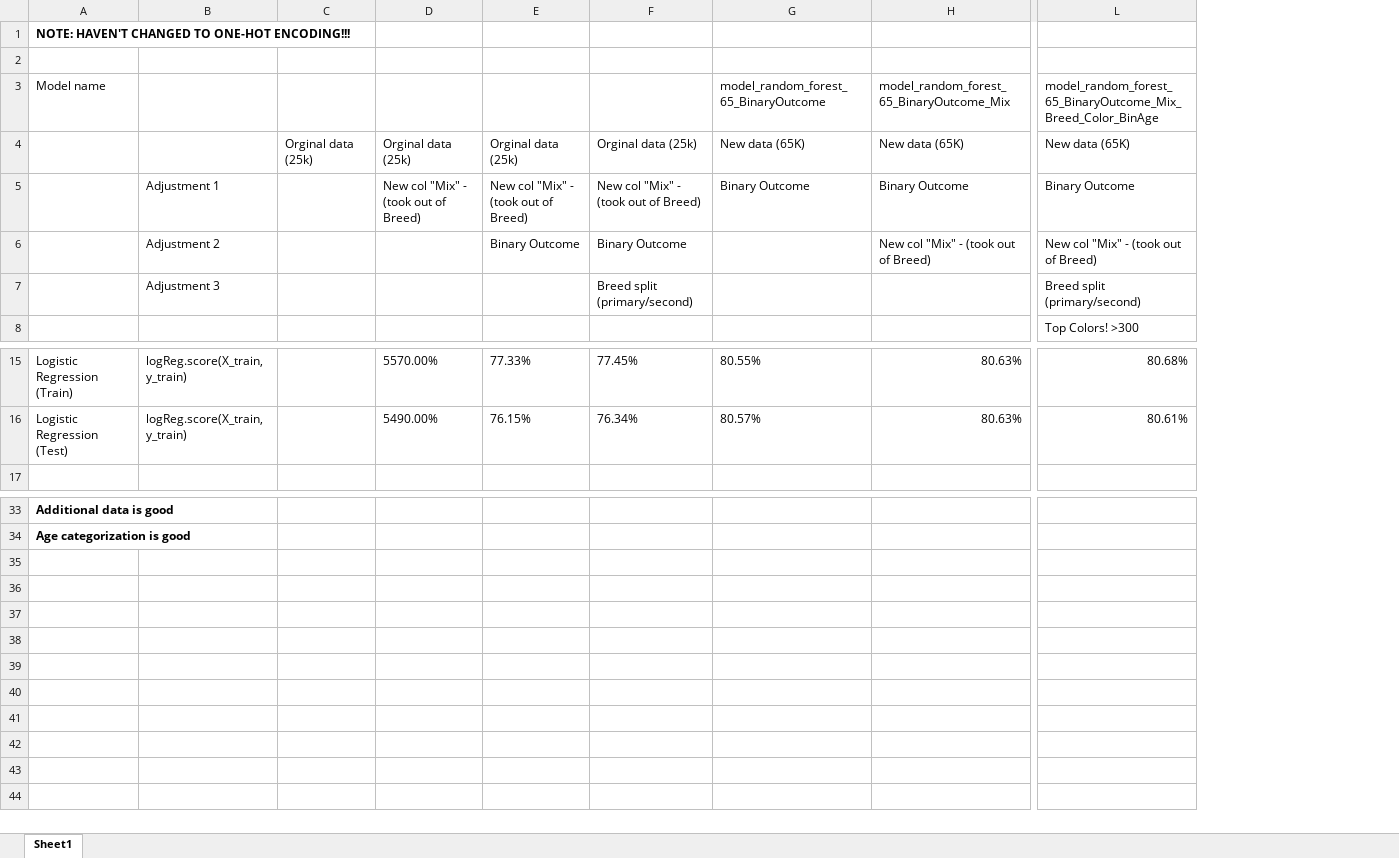
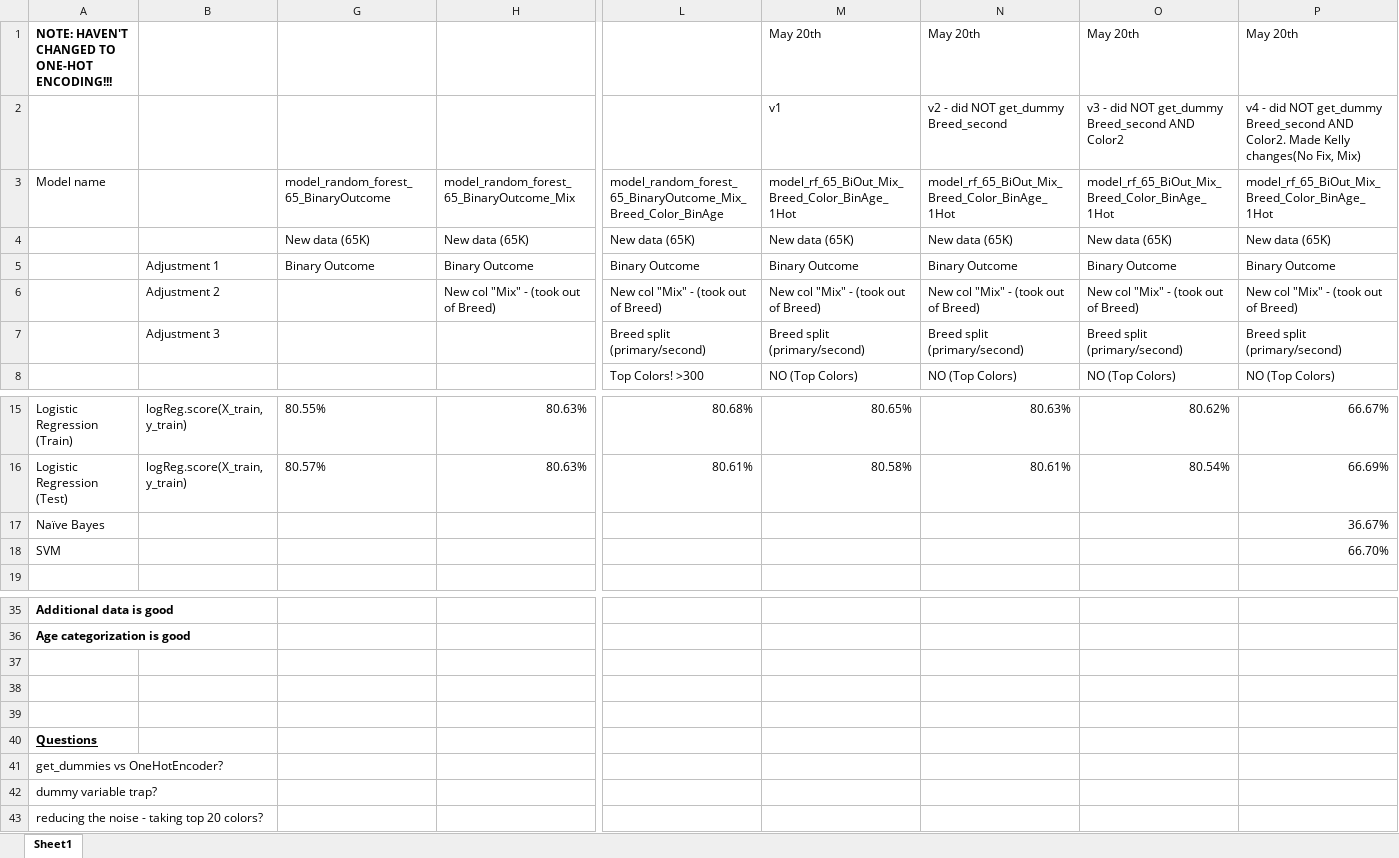
Before and after one commit to kellypriest/project-3, an Excel workbook: Results.xlsx, sheet Sheet1, drawn as a sheet; only a part is shown, gaps mark what is left out; values as stored, in another font and other column widths than the file's, no borders; removed rows and columns are numbered as before the commit, all else as after; rows hold the shown columns only; the diff names each change by its address in the sheet, - before the commit and + after, or states it on an @@ line.

Commit message:
Updated model_rf_65_BiOut_Mix_Breed_Color_BinAge_1Hot NO Mix/Fix

```diff
--- a/Results.xlsx (sheet Sheet1)
+++ b/Results.xlsx (sheet Sheet1)
@@ column C hidden, row 4: Orginal data (25k) @@
@@ column D hidden, rows 4-5: Orginal data (25k) | New col "Mix" - (took out of Breed); rows 15-16: 5570.00% | 5490.00% @@
@@ column E hidden, rows 4-6: Orginal data (25k) | New col "Mix" - (took out of Breed) | Binary Outcome; rows 15-16: 77.33% | 76.15% @@
@@ column F hidden, rows 4-7: Orginal data (25k) | New col "Mix" - (took out of Breed) | Binary Outcome | Breed split (primary/second); rows 15-16: 77.45% | 76.34% @@
+column M, rows 1-8: May 20th | v1 | model_rf_65_BiOut_Mix_Breed_Color_BinAge_1Hot | New data (65K) | Binary Outcome | New col "Mix" - (took out of Breed) | Breed split (primary/second) | NO (Top Colors); rows 15-16: 80.65% | 80.58%
+column N, rows 1-8: May 20th | v2 - did NOT get_dummy Breed_second | model_rf_65_BiOut_Mix_Breed_Color_BinAge_1Hot | New data (65K) | Binary Outcome | New col "Mix" - (took out of Breed) | Breed split (primary/second) | NO (Top Colors); rows 15-16: 80.63% | 80.61%
+column O, rows 1-8: May 20th | v3 - did NOT get_dummy Breed_second AND Color2 | model_rf_65_BiOut_Mix_Breed_Color_BinAge_1Hot | New data (65K) | Binary Outcome | New col "Mix" - (took out of Breed) | Breed split (primary/second) | NO (Top Colors); rows 15-16: 80.62% | 80.54%
+column P, rows 1-8: May 20th | v4 - did NOT get_dummy Breed_second AND Color2. Made Kelly changes(No Fix, Mix) | model_rf_65_BiOut_Mix_Breed_Color_BinAge_1Hot | New data (65K) | Binary Outcome | New col "Mix" - (took out of Breed) | Breed split (primary/second) | NO (Top Colors); rows 15-16: 66.67% | 66.69%
-row 2: (empty)
+row 2:  |  |  |  |  | v1 | v2 - did NOT get_dummy Breed_second | v3 - did NOT get_dummy Breed_second AND Color2 | v4 - did NOT get_dummy Breed_second AND Color2. Made Kelly changes(No Fix, Mix)
+row 17: Naïve Bayes |  |  |  |  |  |  |  | 36.67%
+row 18: SVM |  |  |  |  |  |  |  | 66.70%
+row 37: (empty)
+row 38: (empty)
+row 39: (empty)
+row 40: Questions
+row 41: get_dummies vs OneHotEncoder?
+row 42: dummy variable trap?
+row 43: reducing the noise - taking top 20 colors?
```
Also changed, not shown: 1 other file.
